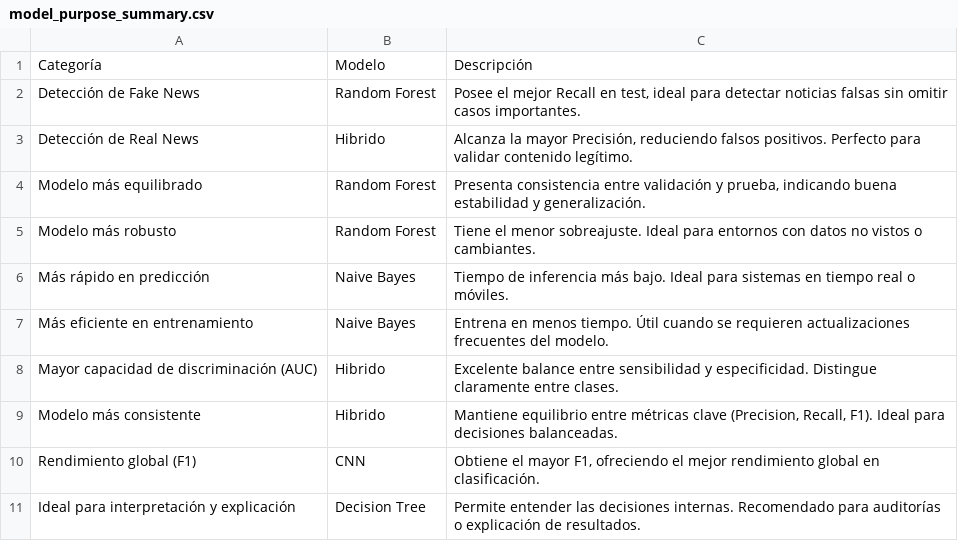
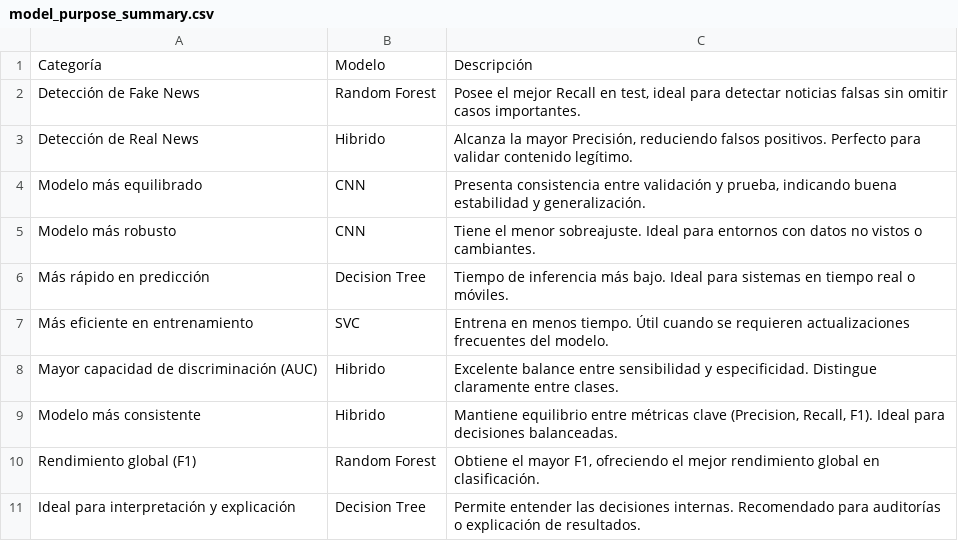
Before and after one commit to LLFELIPEVV/sistema-fake-news-ia, a CSV file: reports/model_purpose_summary.csv, drawn as a sheet.

Commit message:
Refactor model evaluation and training scripts
- Updated model purpose summary to reflect changes in model performance metrics, highlighting CNN and SVC as top performers.
- Revised model results summary to include updated accuracy and performance metrics for Logistic Regression, SVC, Naive Bayes, Decision Tree, Random Forest, LSTM, BiLSTM, GRU, CNN, and Hibrido.
- Enabled training scripts for Naive Bayes and Random Forest in the PowerShell evaluation script.
- Uncommented lemmatization in the CNN training script to enhance preprocessing.

```diff
--- a/reports/model_purpose_summary.csv
+++ b/reports/model_purpose_summary.csv
@@ -3,9 +3,9 @@ Detección de Fake News,Random Forest,"Posee el mejor Recall en test, ideal para
 Detección de Real News,Hibrido,"Alcanza la mayor Precisión, reduciendo falsos positivos. Perfecto para validar contenido legítimo."
-Modelo más equilibrado,Random Forest,"Presenta consistencia entre validación y prueba, indicando buena estabilidad y generalización."
-Modelo más robusto,Random Forest,Tiene el menor sobreajuste. Ideal para entornos con datos no vistos o cambiantes.
-Más rápido en predicción,Naive Bayes,Tiempo de inferencia más bajo. Ideal para sistemas en tiempo real o móviles.
-Más eficiente en entrenamiento,Naive Bayes,Entrena en menos tiempo. Útil cuando se requieren actualizaciones frecuentes del modelo.
+Modelo más equilibrado,CNN,"Presenta consistencia entre validación y prueba, indicando buena estabilidad y generalización."
+Modelo más robusto,CNN,Tiene el menor sobreajuste. Ideal para entornos con datos no vistos o cambiantes.
+Más rápido en predicción,Decision Tree,Tiempo de inferencia más bajo. Ideal para sistemas en tiempo real o móviles.
+Más eficiente en entrenamiento,SVC,Entrena en menos tiempo. Útil cuando se requieren actualizaciones frecuentes del modelo.
 Mayor capacidad de discriminación (AUC),Hibrido,Excelente balance entre sensibilidad y especificidad. Distingue claramente entre clases.
 Modelo más consistente,Hibrido,"Mantiene equilibrio entre métricas clave (Precision, Recall, F1). Ideal para decisiones balanceadas."
-Rendimiento global (F1),CNN,"Obtiene el mayor F1, ofreciendo el mejor rendimiento global en clasificación."
+Rendimiento global (F1),Random Forest,"Obtiene el mayor F1, ofreciendo el mejor rendimiento global en clasificación."
 Ideal para interpretación y explicación,Decision Tree,Permite entender las decisiones internas. Recomendado para auditorías o explicación de resultados.
```
Also changed, not shown: reports/model_evaluation_results.csv, 44 other files.
